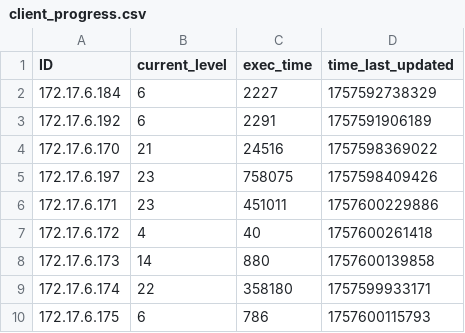
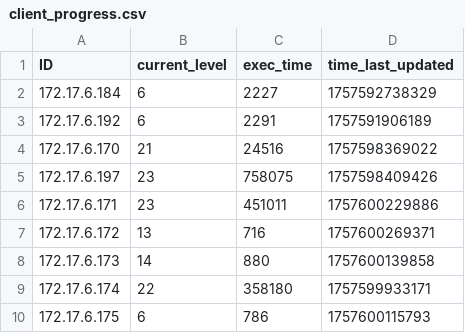
Before and after one commit to multivvac/parallel-programming-competition-uni.lu, a CSV file: client_progress.csv, drawn as a sheet.

Commit message:
update: leaderboard logs

```diff
--- a/client_progress.csv
+++ b/client_progress.csv
@@ -6,3 +6,3 @@ ID,current_level,exec_time,time_last_updated
 172.17.6.171,23,451011,1757600229886
-172.17.6.172,4,40,1757600261418
+172.17.6.172,13,716,1757600269371
 172.17.6.173,14,880,1757600139858
```
